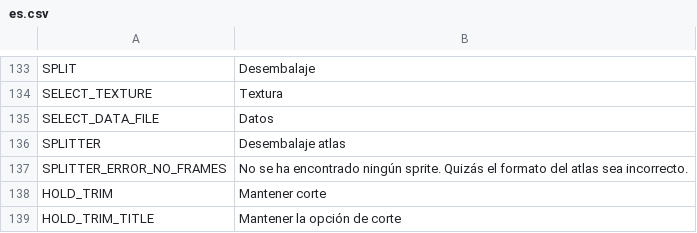
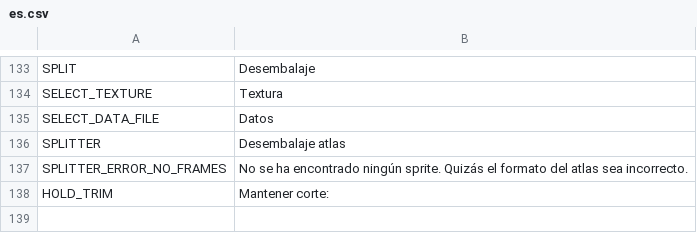
Before and after one commit to odrick/free-tex-packer, a CSV file: src/client/resources/static/localization/es.csv, drawn as a sheet; only a part is shown, gaps mark what is left out.

Commit message:
Hold trim option for JSON (array)

```diff
--- a/src/client/resources/static/localization/es.csv
+++ b/src/client/resources/static/localization/es.csv
@@ -137,3 +137,2 @@ SPLITTER;Desembalaje atlas
 SPLITTER_ERROR_NO_FRAMES;No se ha encontrado ningún sprite. Quizás el formato del atlas sea incorrecto.
-HOLD_TRIM;Mantener corte
-HOLD_TRIM_TITLE;Mantener la opción de corte
+HOLD_TRIM;Mantener corte:
```
Also changed, not shown: src/client/resources/static/localization/en.csv, src/client/resources/static/localization/ru.csv, 2 other files.
